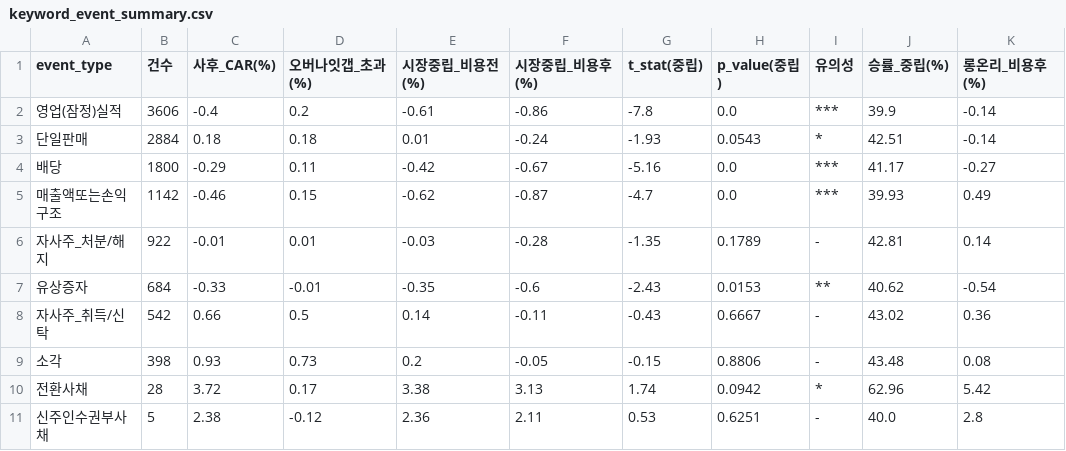
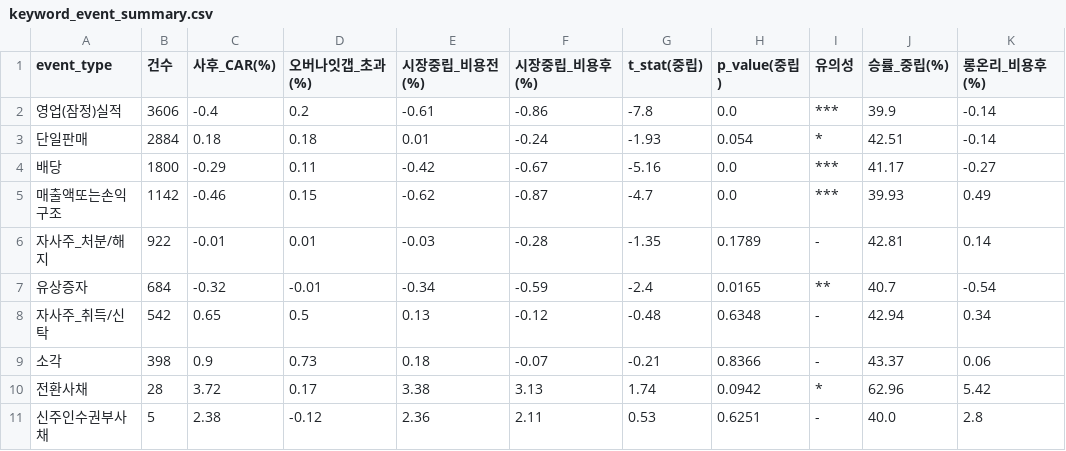
Before and after one commit to smy4462-hash/kr_quant_pipeline, a CSV file: outputs/keyword_event_summary.csv, drawn as a sheet.

```diff
--- a/outputs/keyword_event_summary.csv
+++ b/outputs/keyword_event_summary.csv
@@ -2,3 +2,3 @@
 영업(잠정)실적,3606,-0.4,0.2,-0.61,-0.86,-7.8,0.0,***,39.9,-0.14
-단일판매,2884,0.18,0.18,0.01,-0.24,-1.93,0.0543,*,42.51,-0.14
+단일판매,2884,0.18,0.18,0.01,-0.24,-1.93,0.054,*,42.51,-0.14
 배당,1800,-0.29,0.11,-0.42,-0.67,-5.16,0.0,***,41.17,-0.27
@@ -6,5 +6,5 @@
 자사주_처분/해지,922,-0.01,0.01,-0.03,-0.28,-1.35,0.1789,-,42.81,0.14
-유상증자,684,-0.33,-0.01,-0.35,-0.6,-2.43,0.0153,**,40.62,-0.54
-자사주_취득/신탁,542,0.66,0.5,0.14,-0.11,-0.43,0.6667,-,43.02,0.36
-소각,398,0.93,0.73,0.2,-0.05,-0.15,0.8806,-,43.48,0.08
+유상증자,684,-0.32,-0.01,-0.34,-0.59,-2.4,0.0165,**,40.7,-0.54
+자사주_취득/신탁,542,0.65,0.5,0.13,-0.12,-0.48,0.6348,-,42.94,0.34
+소각,398,0.9,0.73,0.18,-0.07,-0.21,0.8366,-,43.37,0.06
 전환사채,28,3.72,0.17,3.38,3.13,1.74,0.0942,*,62.96,5.42
```
Also changed, not shown: outputs/buyback_intensity.csv, outputs/regime_event_summary.csv, 8 other files.
